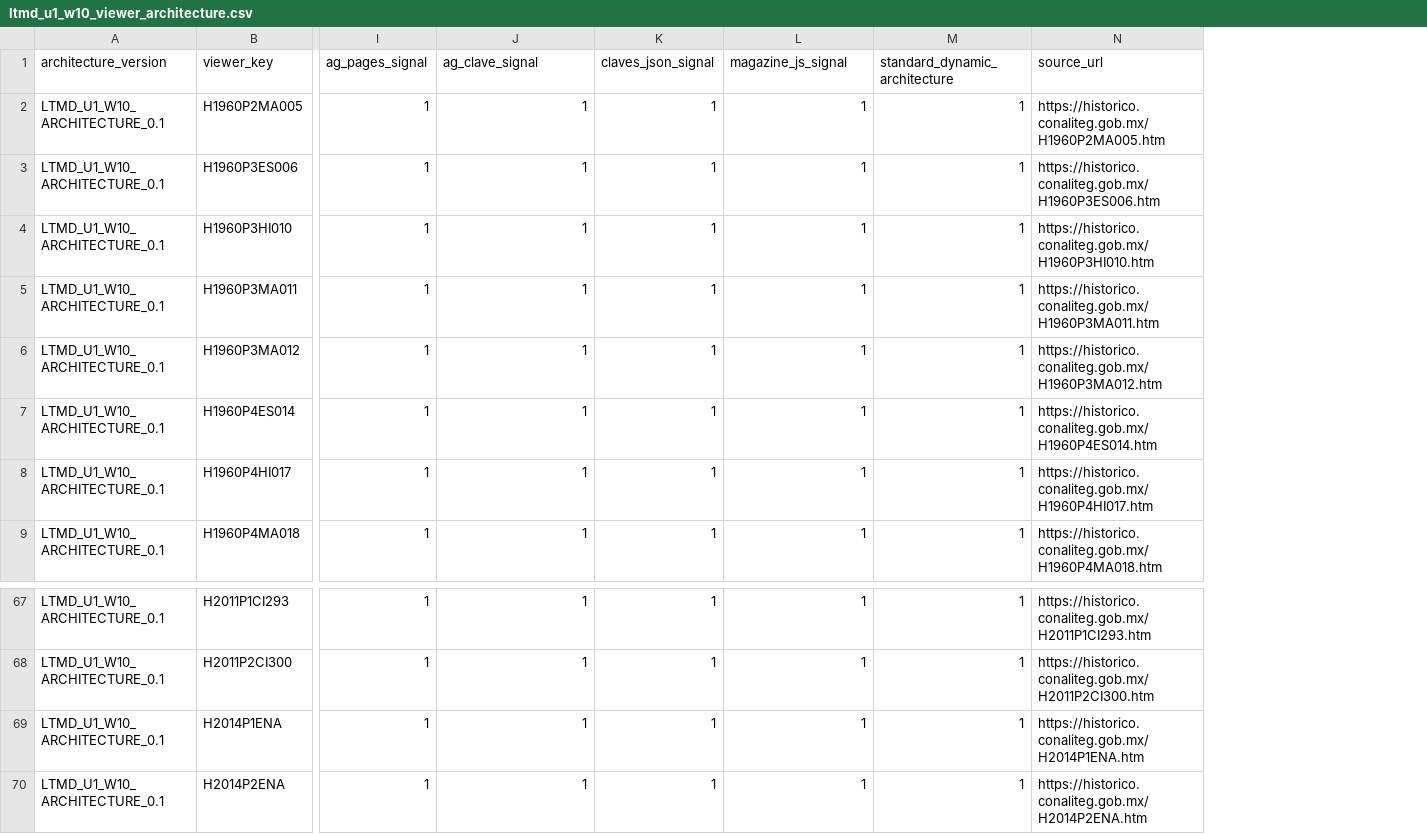
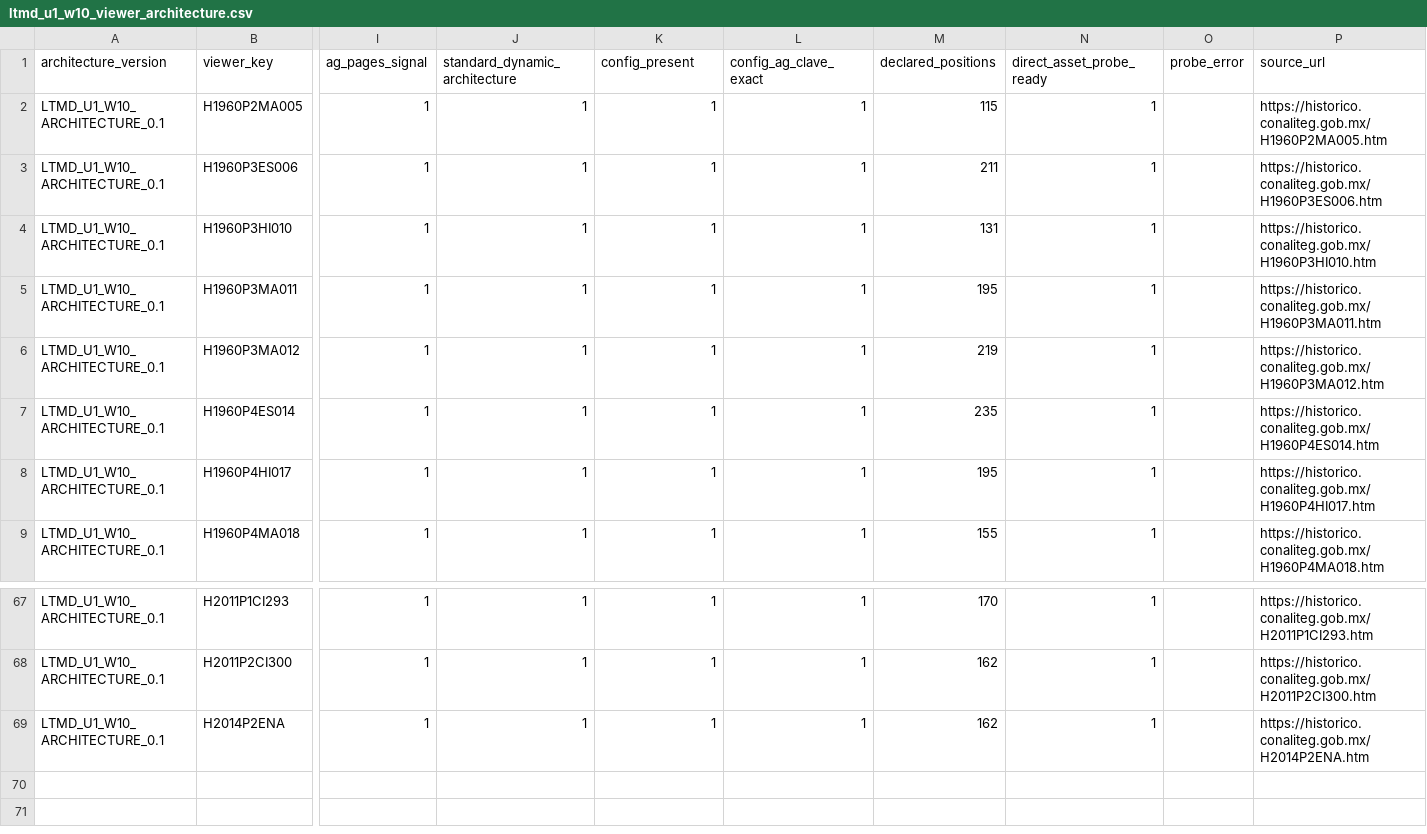
Before and after one commit to fersandovalgtz/libro-texto-mexicano-digital, a CSV file: data/catalog/ltmd_u1_w10_viewer_architecture.csv, drawn as a sheet; only a part is shown, gaps mark what is left out; removed rows and columns are numbered as before the commit, all else as after; rows hold the shown columns only; the diff names each change by its address in the sheet, - before the commit and + after, or states it on an @@ line.

```diff
--- a/data/catalog/ltmd_u1_w10_viewer_architecture.csv
+++ b/data/catalog/ltmd_u1_w10_viewer_architecture.csv
+column M (declared_positions), rows 2-9: 115 | 211 | 131 | 195 | 219 | 235 | 195 | 155; rows 67-69: 170 | 162 | 162
+column O (probe_error), empty
-J1: ag_clave_signal
+J1: standard_dynamic_architecture
-K1: claves_json_signal
+K1: config_present
-L1: magazine_js_signal
+L1: config_ag_clave_exact
-N1: standard_dynamic_architecture
+N1: direct_asset_probe_ready
-row 69: LTMD_U1_W10_ARCHITECTURE_0.1 | H2014P1ENA | 1 | 1 | 1 | 1 | 1 | https://historico.conaliteg.gob.mx/H2014P1ENA.htm
```
Also changed, not shown: data/catalog/ltmd_u1_w10_declared_inventory.csv, data/catalog/ltmd_u1_w10_scope.csv, 7 other files.
